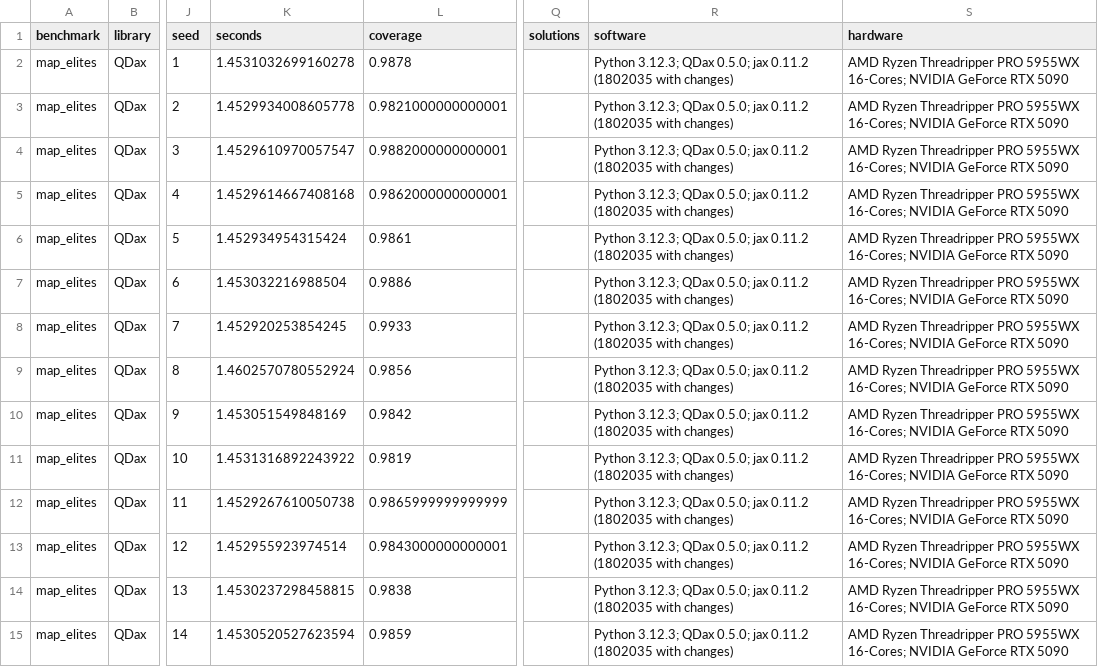
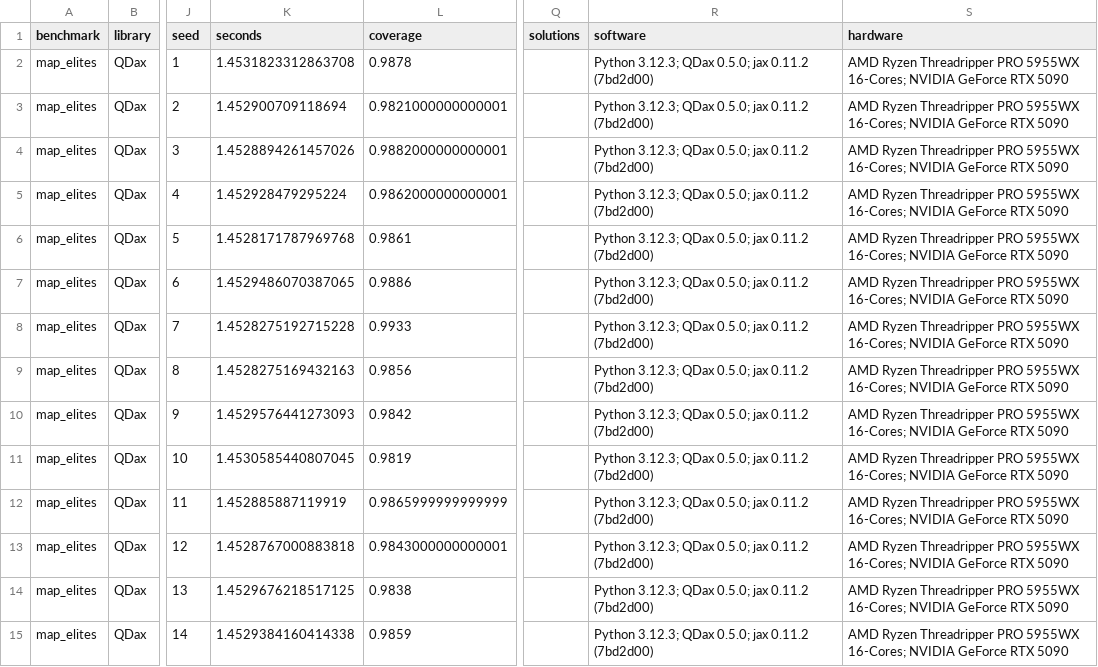
Before and after one commit to wclaerhout/QualityDiversity.jl, a CSV file: benchmark/compare/results/map_elites-qdax-grid-float64-gpu.csv, drawn as a sheet; only a part is shown, gaps mark what is left out; the diff covers the shown part only; the diff names each change by its address in the sheet, - before the commit and + after, or states it on an @@ line.

```diff
--- a/benchmark/compare/results/map_elites-qdax-grid-float64-gpu.csv
+++ b/benchmark/compare/results/map_elites-qdax-grid-float64-gpu.csv
-K2 (seconds): 1.4531032699160278
+K2 (seconds): 1.4531823312863708
-R2:R15 (software): …jax 0.11.2 (1802035 with changes)
+R2:R15 (software): …jax 0.11.2 (7bd2d00)
-K3 (seconds): 1.4529934008605778
+K3 (seconds): 1.452900709118694
-K4 (seconds): 1.4529610970057547
+K4 (seconds): 1.4528894261457026
-K5 (seconds): 1.4529614667408168
+K5 (seconds): 1.452928479295224
-K6 (seconds): 1.452934954315424
+K6 (seconds): 1.4528171787969768
-K7 (seconds): 1.453032216988504
+K7 (seconds): 1.4529486070387065
-K8 (seconds): 1.452920253854245
+K8 (seconds): 1.4528275192715228
-K9 (seconds): 1.4602570780552924
+K9 (seconds): 1.4528275169432163
-K10 (seconds): 1.453051549848169
+K10 (seconds): 1.4529576441273093
-K11 (seconds): 1.4531316892243922
+K11 (seconds): 1.4530585440807045
-K12 (seconds): 1.4529267610050738
+K12 (seconds): 1.452885887119919
-K13 (seconds): 1.452955923974514
+K13 (seconds): 1.4528767000883818
-K14 (seconds): 1.4530237298458815
+K14 (seconds): 1.4529676218517125
-K15 (seconds): 1.4530520527623594
+K15 (seconds): 1.4529384160414338
```
Also changed, not shown: 140 edited cells elsewhere in this file, benchmark/compare/results/cma-qualitydiversity-cpu-t1.csv, benchmark/compare/results/map_elites-qdax-centroids-float32-gpu.csv, 10 other files.
